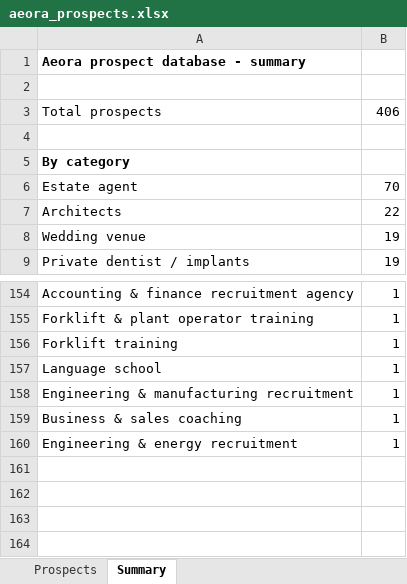
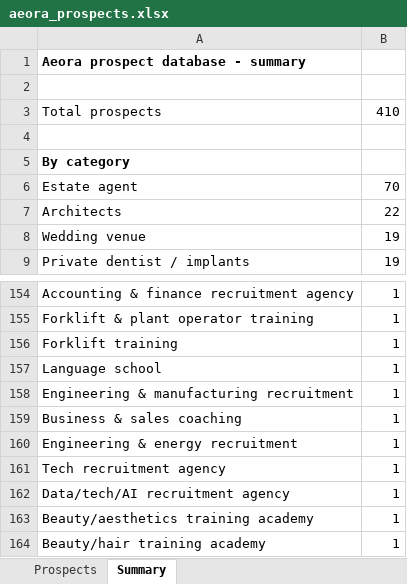
Before and after one commit to houghtonstudioco-afk/Houghton-property-partners, an Excel workbook: prospects/aeora_prospects.xlsx, sheet Summary, drawn as a sheet; only a part is shown, gaps mark what is left out; values as stored, in another font and other column widths than the file's, no borders; the diff names each change by its address in the sheet, - before the commit and + after, or states it on an @@ line.

```diff
--- a/prospects/aeora_prospects.xlsx (sheet Summary)
+++ b/prospects/aeora_prospects.xlsx (sheet Summary)
-B3: 406
+B3: 410
+row 161: Tech recruitment agency | 1
+row 162: Data/tech/AI recruitment agency | 1
+row 163: Beauty/aesthetics training academy | 1
+row 164: Beauty/hair training academy | 1
```
Also changed, not shown: sheet Prospects, 2 other files.
